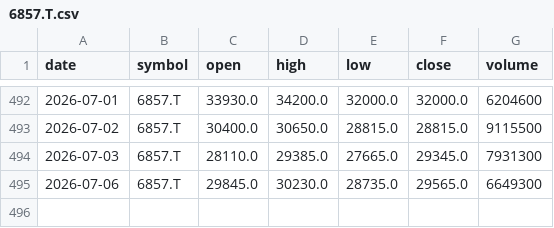
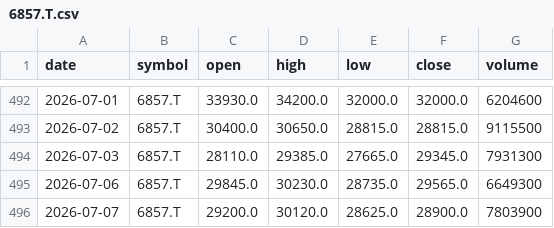
Before and after one commit to bonsai/stock-bqml, a CSV file: bronze/ingest/data/6857.T.csv, drawn as a sheet; only a part is shown, gaps mark what is left out.

```diff
--- a/bronze/ingest/data/6857.T.csv
+++ b/bronze/ingest/data/6857.T.csv
@@ -495 +495,2 @@ date,symbol,open,high,low,close,volume
 2026-07-06,6857.T,29845.0,30230.0,28735.0,29565.0,6649300
+2026-07-07,6857.T,29200.0,30120.0,28625.0,28900.0,7803900
```
Also changed, not shown: bronze/ingest/data/6098.T.csv, bronze/ingest/data/7741.T.csv, 18 other files.
